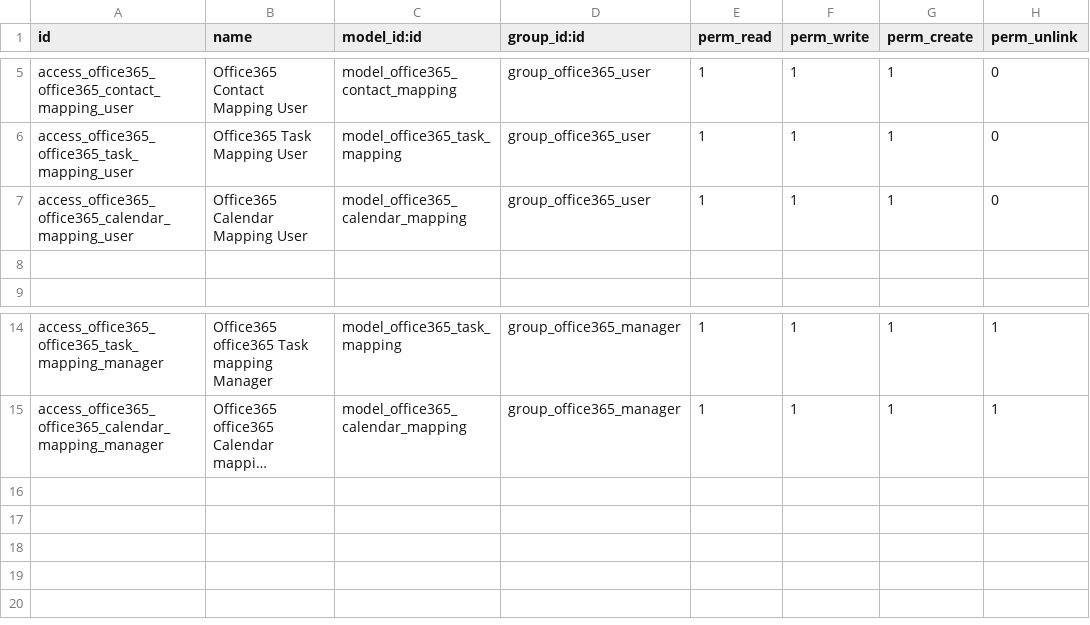
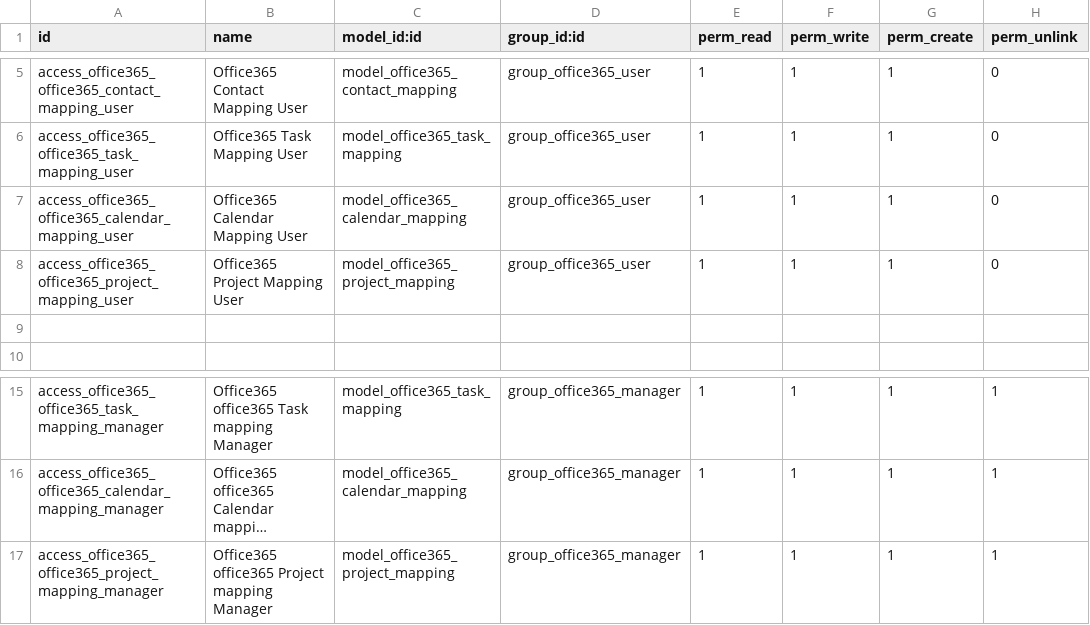
Before and after one commit to deepak561/wk_office365_connector, a CSV file: security/ir.model.access.csv, drawn as a sheet; only a part is shown, gaps mark what is left out; long unchanged cells end in …; the diff names each change by its address in the sheet, - before the commit and + after, or states it on an @@ line.

```diff
--- a/security/ir.model.access.csv
+++ b/security/ir.model.access.csv
+row 8: access_office365_office365_project_mapping_user | Office365 Project Mapping User | model_office365_project_mapping | group_office365_user | 1 | 1 | 1 | 0
+row 17: access_office365_office365_project_mapping_manager | Office365 office365 Project mapping Manager | model_office365_project_mapping | group_office365_manager | 1 | 1 | 1 | 1
```
Also changed, not shown: 22 other files.
